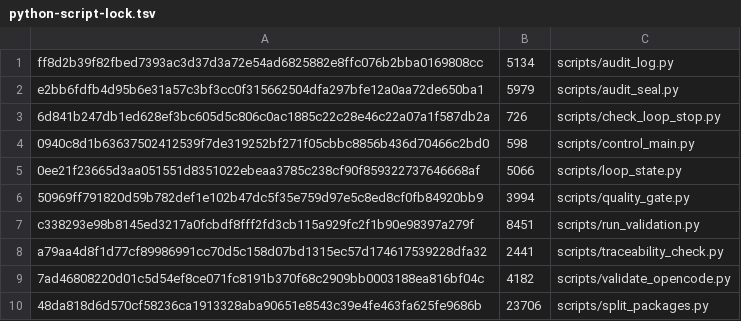
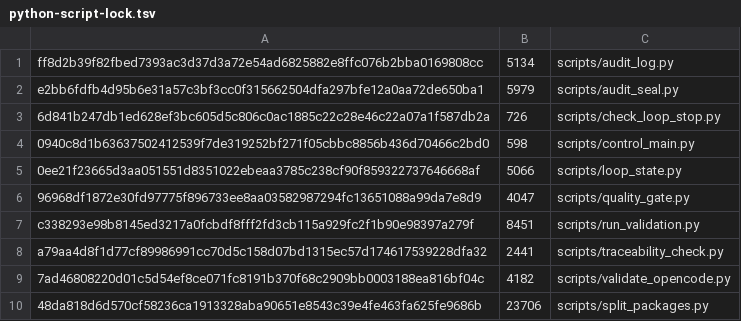
Before and after one commit to xuemzhan/Coevo, a TSV file: docs/dependencies/python-script-lock.tsv, drawn as a sheet; removed rows and columns are numbered as before the commit, all else as after; the diff names each change by its address in the sheet, - before the commit and + after, or states it on an @@ line.

Commit message:
feat(eng-base): SECSCAN-1 密钥/敏感信息扫描门禁
- scripts/secret_scan.py：扫描已跟踪文本文件中的私钥块（PEM）、AWS/GitHub/OpenAI/Slack 令牌与高熵 key 赋值；tests/ 允许假 PEM 与假密钥赋值夹具（令牌格式仍全路径拦截）；扫描器自跳过；非 git 根目录回退递归扫描（供测试）
- quality_gate.py lint 目标新增 secret_scan 步骤
- 锁链同步：quality_gate.py 哈希（tsv）+ script_inventory sha（toolchain-lock）+ make.cs ScriptInventorySha256 与其源哈希
- docs/development-environment.md 增门禁说明
- tests/unit/test_secret_scan.py 6 项：仓库清洁/库外 PEM 检出/tests PEM 放行/令牌全路径拦截/key 赋值检出/退出码

```diff
--- a/docs/dependencies/python-script-lock.tsv
+++ b/docs/dependencies/python-script-lock.tsv
-row 6: 50969ff791820d59b782def1e102b47dc5f35e759d97e5c8ed8cf0fb84920bb9 | 3994 | scripts/quality_gate.py
+row 6: 96968df1872e30fd97775f896733ee8aa03582987294fc13651088a99da7e8d9 | 4047 | scripts/quality_gate.py
```
Also changed, not shown: 6 other files.
